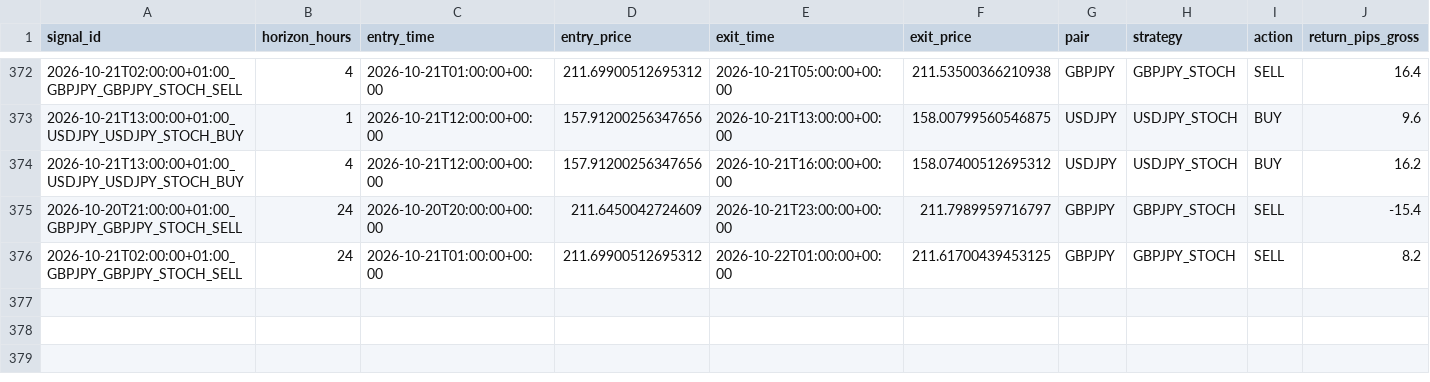
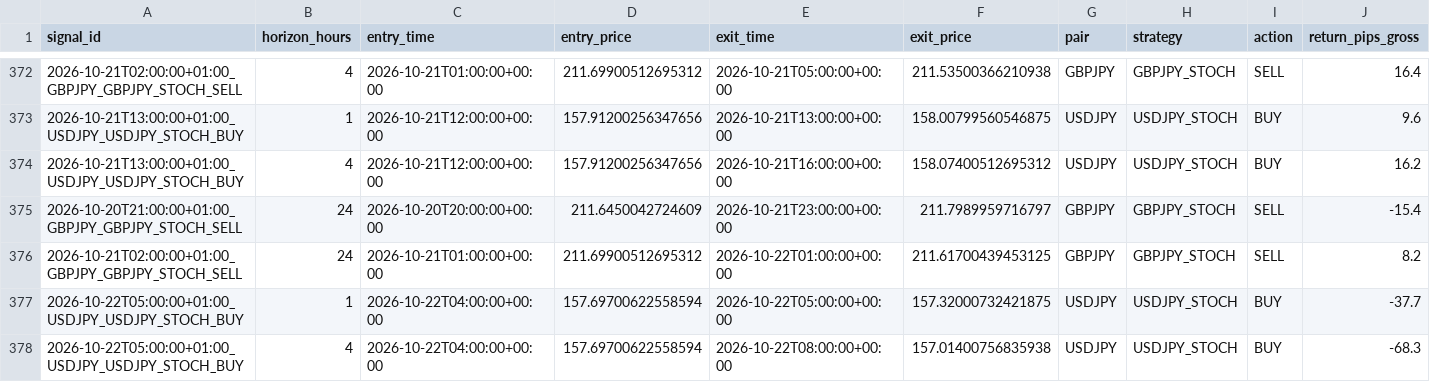
Before and after one commit to ichikawa27/fx-signals, a CSV file: logs/results.csv, drawn as a sheet; only a part is shown, gaps mark what is left out; rows hold the shown columns only; the diff names each change by its address in the sheet, - before the commit and + after, or states it on an @@ line.

```diff
--- a/logs/results.csv
+++ b/logs/results.csv
+row 377: 2026-10-22T05:00:00+01:00_USDJPY_USDJPY_STOCH_BUY | 1 | 2026-10-22T04:00:00+00:00 | 157.69700622558594 | 2026-10-22T05:00:00+00:00 | 157.32000732421875 | USDJPY | USDJPY_STOCH | BUY | -37.7
+row 378: 2026-10-22T05:00:00+01:00_USDJPY_USDJPY_STOCH_BUY | 4 | 2026-10-22T04:00:00+00:00 | 157.69700622558594 | 2026-10-22T08:00:00+00:00 | 157.01400756835938 | USDJPY | USDJPY_STOCH | BUY | -68.3
```
Also changed, not shown: logs/results_tpsl.csv.
